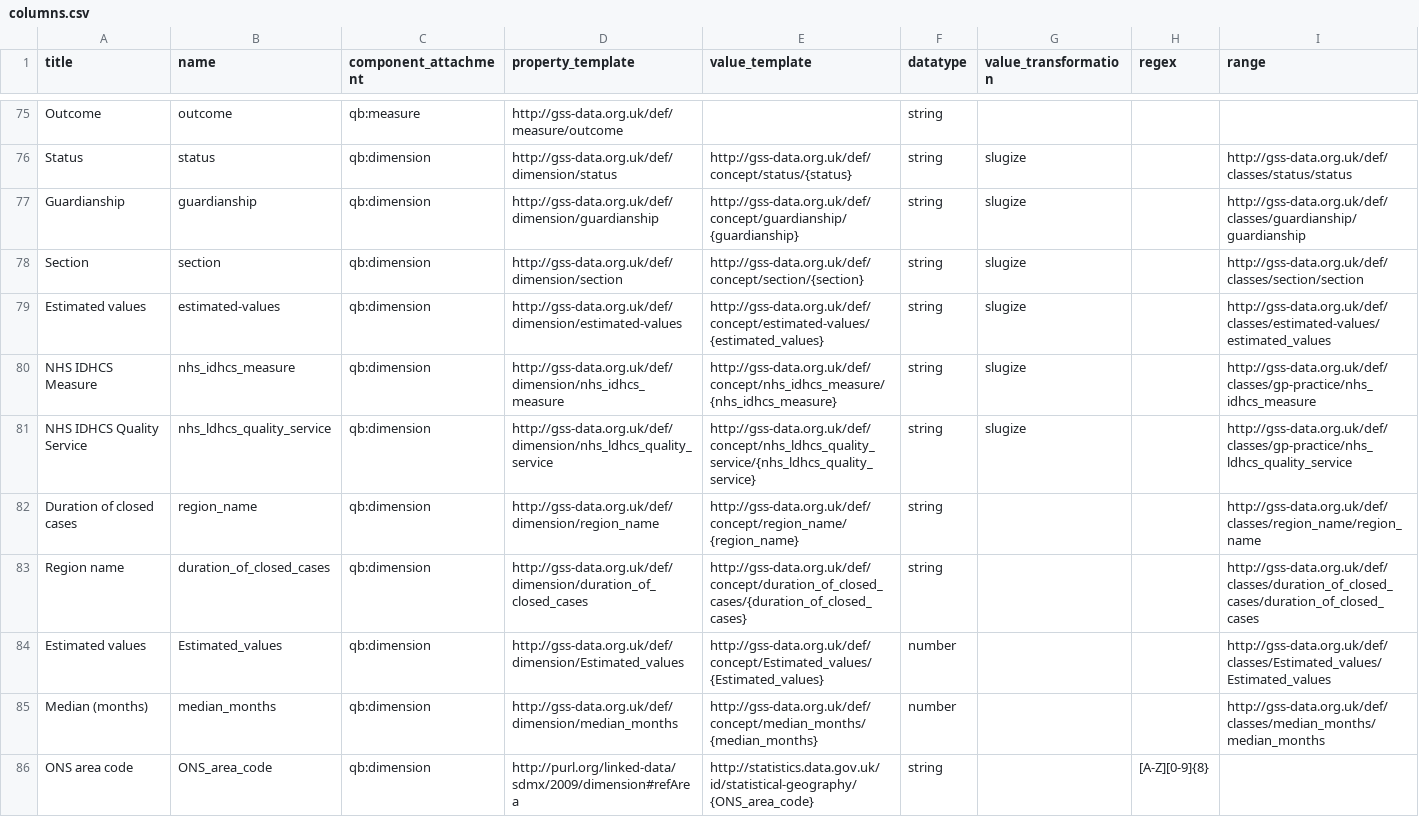
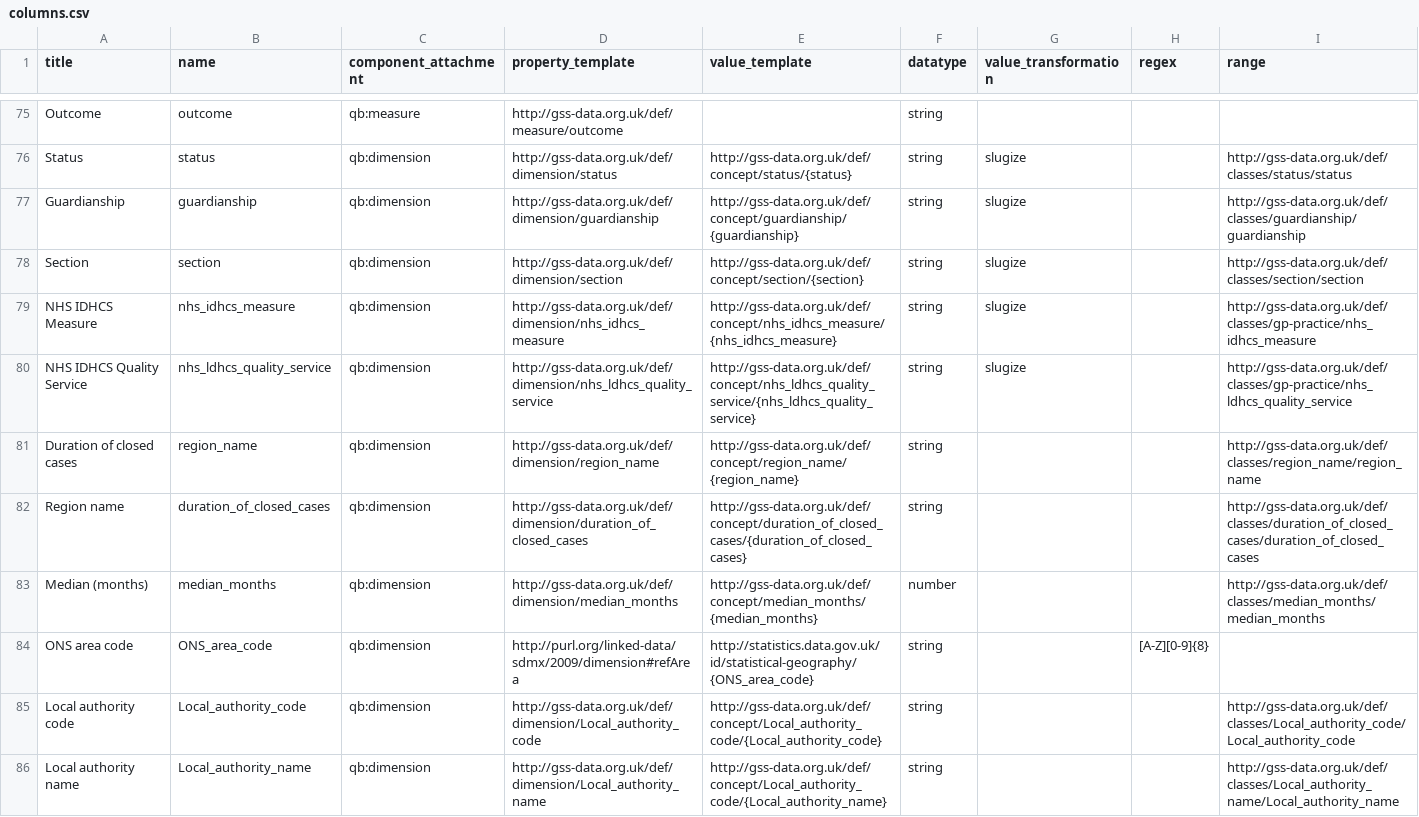
Before and after one commit to GSS-Cogs/family-disability, a CSV file: reference/columns.csv, drawn as a sheet; only a part is shown, gaps mark what is left out; the shorter side is filled out with more unchanged rows; the diff names each change by its address in the sheet, - before the commit and + after, or states it on an @@ line.

```diff
--- a/reference/columns.csv
+++ b/reference/columns.csv
-row 79: Estimated values | estimated-values | qb:dimension | http://gss-data.org.uk/def/dimension/estimated-values | http://gss-data.org.uk/def/concept/estimated-values/{estimated_values} | string | slugize |  | http://gss-data.org.uk/def/classes/estimated-values/estimated_values
-row 84: Estimated values | Estimated_values | qb:dimension | http://gss-data.org.uk/def/dimension/Estimated_values | http://gss-data.org.uk/def/concept/Estimated_values/{Estimated_values} | number |  |  | http://gss-data.org.uk/def/classes/Estimated_values/Estimated_values
```
Also changed, not shown: reference/components.csv, 6 other files.
